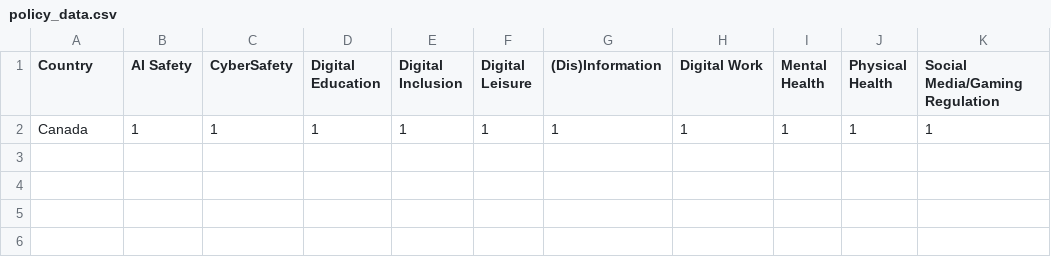
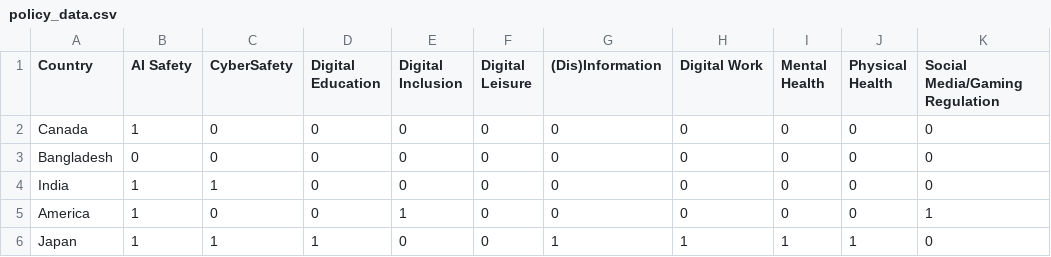
Before and after one commit to MdMostafizurRahaman/policy-tracker, a CSV file: backend/policy_data.csv, drawn as a sheet.

```diff
--- a/backend/policy_data.csv
+++ b/backend/policy_data.csv
@@ -1,2 +1,6 @@
 Country,AI Safety,CyberSafety,Digital Education,Digital Inclusion,Digital Leisure,(Dis)Information,Digital Work,Mental Health,Physical Health,Social Media/Gaming Regulation
-Canada,1,1,1,1,1,1,1,1,1,1
+Canada,1,0,0,0,0,0,0,0,0,0
+Bangladesh,0,0,0,0,0,0,0,0,0,0
+India,1,1,0,0,0,0,0,0,0,0
+America,1,0,0,1,0,0,0,0,0,1
+Japan,1,1,1,0,0,1,1,1,1,0
```
Also changed, not shown: 18 other files.
